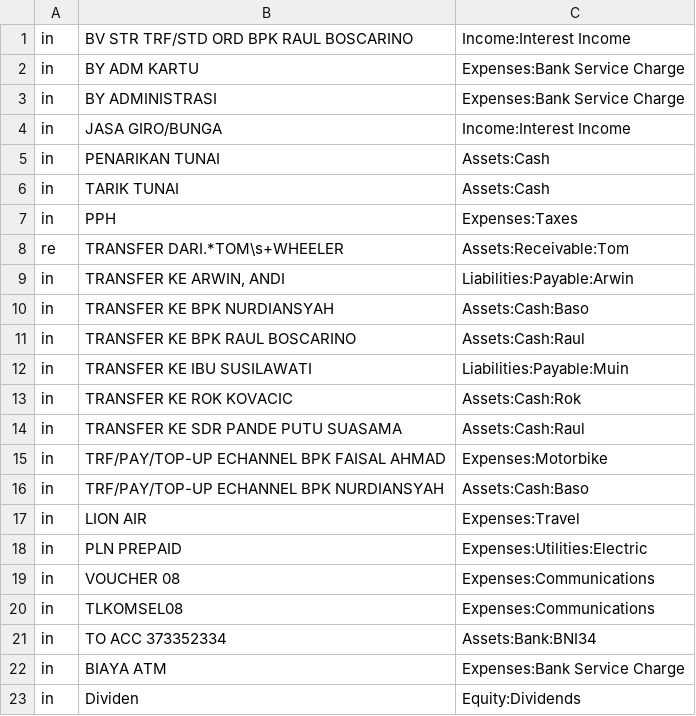
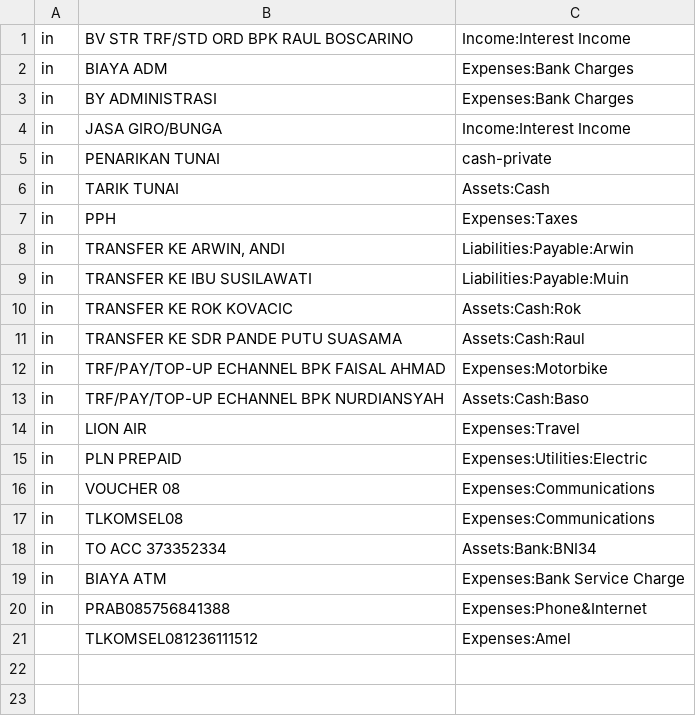
Before and after one commit to rockson7/bnibank, a CSV file: ibank_pull_matcher.csv, drawn as a sheet.

```diff
--- a/ibank_pull_matcher.csv
+++ b/ibank_pull_matcher.csv
@@ -1,12 +1,9 @@
 in,BV STR TRF/STD ORD BPK RAUL BOSCARINO,Income:Interest Income
-in,BY ADM KARTU,Expenses:Bank Service Charge
-in,BY ADMINISTRASI,Expenses:Bank Service Charge
+in,BIAYA ADM,Expenses:Bank Charges
+in,BY ADMINISTRASI,Expenses:Bank Charges
 in,JASA GIRO/BUNGA,Income:Interest Income
-in,PENARIKAN TUNAI,Assets:Cash
+in,PENARIKAN TUNAI,cash-private
 in,TARIK TUNAI,Assets:Cash
 in,PPH,Expenses:Taxes
-re,TRANSFER DARI.*TOM\s+WHEELER,Assets:Receivable:Tom
 in,"TRANSFER KE ARWIN, ANDI",Liabilities:Payable:Arwin
-in,TRANSFER KE BPK NURDIANSYAH,Assets:Cash:Baso
-in,TRANSFER KE BPK RAUL BOSCARINO,Assets:Cash:Raul
 in,TRANSFER KE IBU SUSILAWATI,Liabilities:Payable:Muin
@@ -22,2 +19,3 @@ in,TO ACC 373352334,Assets:Bank:BNI34
 in,BIAYA ATM,Expenses:Bank Service Charge
-in,Dividen,Equity:Dividends
+in,PRAB085756841388,Expenses:Phone&Internet
+,TLKOMSEL081236111512,Expenses:Amel
```
Also changed, not shown: 6 other files.
